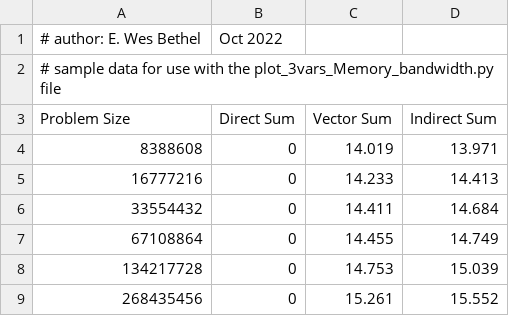
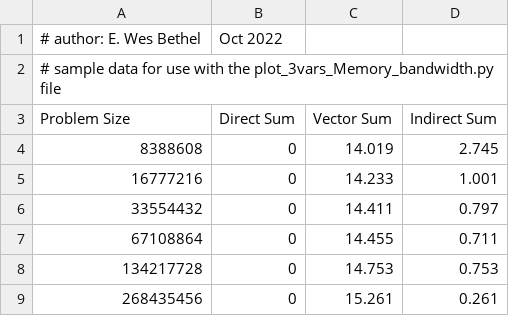
Before and after one commit to YoshimasaIwano/sum_harness_instructional, a CSV file: analysis/Memory-bandwidth/sample_data_3vars_Memory_bandwidth.csv, drawn as a sheet.

```diff
--- a/analysis/Memory-bandwidth/sample_data_3vars_Memory_bandwidth.csv
+++ b/analysis/Memory-bandwidth/sample_data_3vars_Memory_bandwidth.csv
@@ -3,7 +3,7 @@
 Problem Size,Direct Sum,Vector Sum,Indirect Sum
-8388608,0,14.019,13.971
-16777216,0,14.233,14.413
-33554432,0,14.411,14.684
-67108864,0,14.455,14.749
-134217728,0,14.753,15.039
-268435456,0,15.261,15.552
+8388608,0,14.019,2.745
+16777216,0,14.233,1.001
+33554432,0,14.411,0.797
+67108864,0,14.455,0.711
+134217728,0,14.753,0.753
+268435456,0,15.261,0.261
```
Also changed, not shown: analysis/MFLOP/sample_data_3vars_MFLOP.csv, analysis/Memory-latency/sample_data_3vars_Memory_latency.csv, 4 other files.
